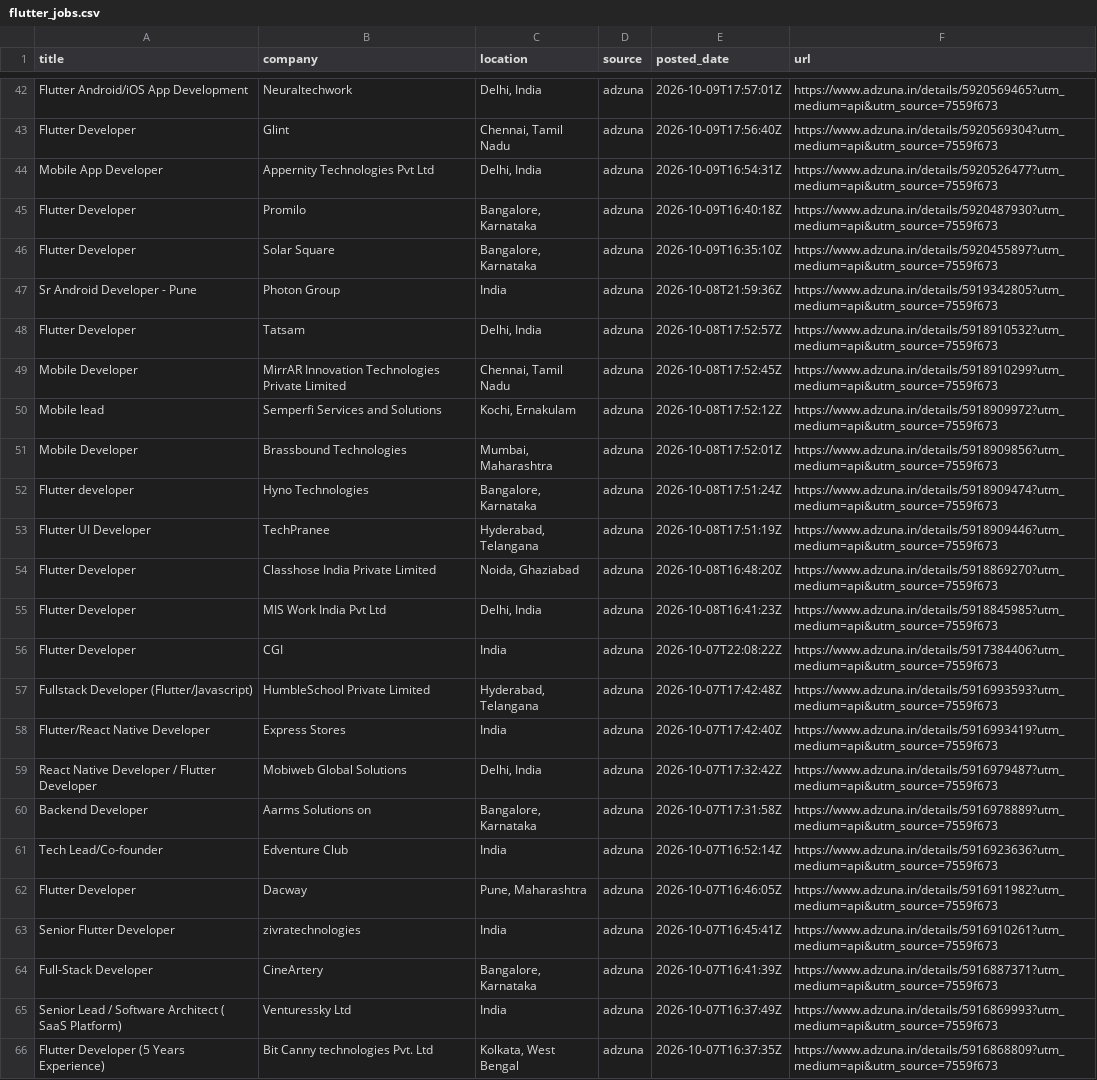
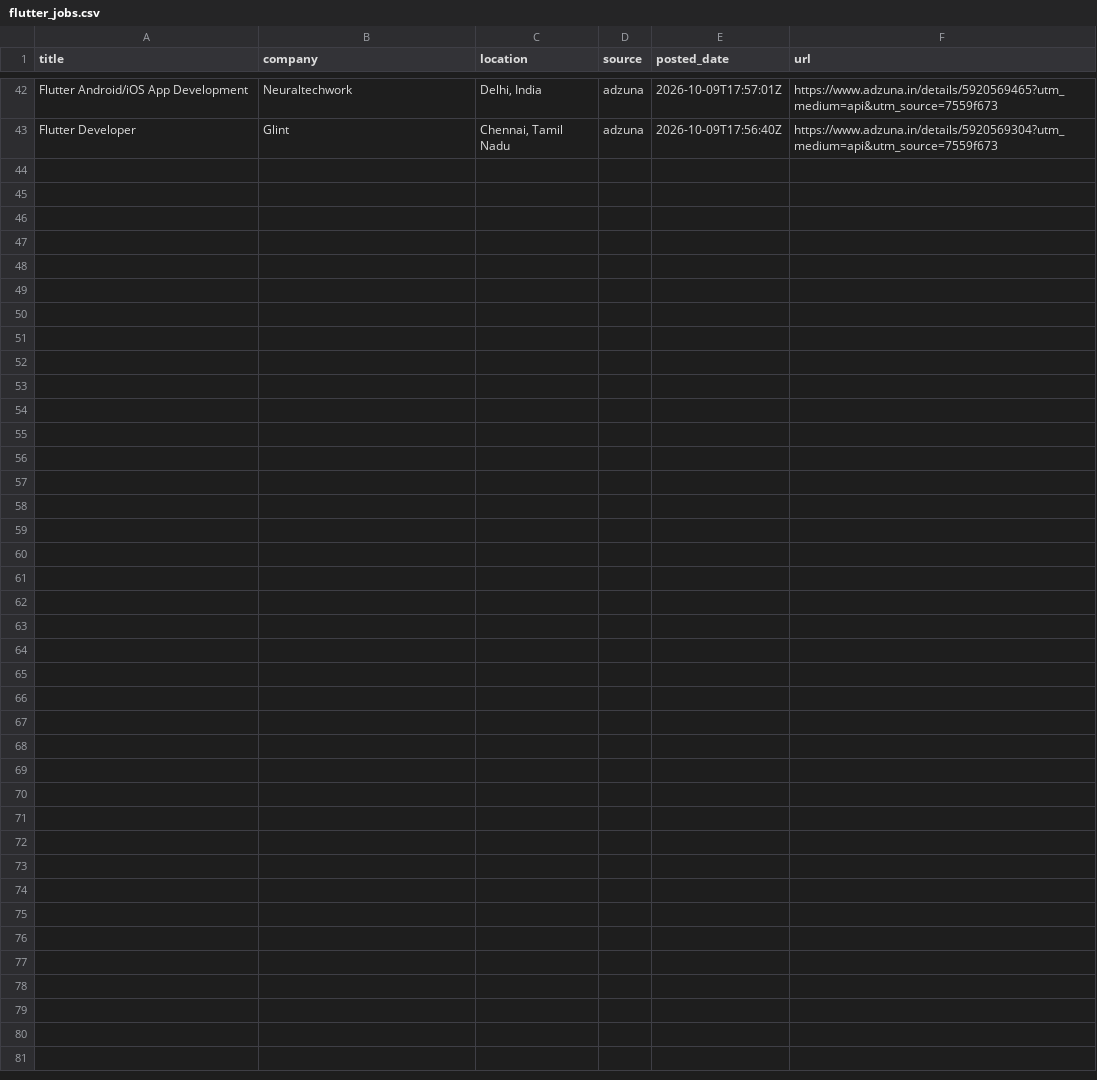
Before and after one commit to jatin-web/flutter-jobs-finder, a CSV file: output/flutter_jobs.csv, drawn as a sheet; only a part is shown, gaps mark what is left out; the diff names each change by its address in the sheet, - before the commit and + after, or states it on an @@ line.

```diff
--- a/output/flutter_jobs.csv
+++ b/output/flutter_jobs.csv
-row 44: Mobile App Developer | Appernity Technologies Pvt Ltd | Delhi, India | adzuna | 2026-10-09T16:54:31Z | https://www.adzuna.in/details/5920526477?utm_medium=api&utm_source=7559f673
-row 45: Flutter Developer | Promilo | Bangalore, Karnataka | adzuna | 2026-10-09T16:40:18Z | https://www.adzuna.in/details/5920487930?utm_medium=api&utm_source=7559f673
-row 46: Flutter Developer | Solar Square | Bangalore, Karnataka | adzuna | 2026-10-09T16:35:10Z | https://www.adzuna.in/details/5920455897?utm_medium=api&utm_source=7559f673
-row 47: Sr Android Developer - Pune | Photon Group | India | adzuna | 2026-10-08T21:59:36Z | https://www.adzuna.in/details/5919342805?utm_medium=api&utm_source=7559f673
-row 48: Flutter Developer | Tatsam | Delhi, India | adzuna | 2026-10-08T17:52:57Z | https://www.adzuna.in/details/5918910532?utm_medium=api&utm_source=7559f673
-row 49: Mobile Developer | MirrAR Innovation Technologies Private Limited | Chennai, Tamil Nadu | adzuna | 2026-10-08T17:52:45Z | https://www.adzuna.in/details/5918910299?utm_medium=api&utm_source=7559f673
-row 50: Mobile lead | Semperfi Services and Solutions | Kochi, Ernakulam | adzuna | 2026-10-08T17:52:12Z | https://www.adzuna.in/details/5918909972?utm_medium=api&utm_source=7559f673
-row 51: Mobile Developer | Brassbound Technologies | Mumbai, Maharashtra | adzuna | 2026-10-08T17:52:01Z | https://www.adzuna.in/details/5918909856?utm_medium=api&utm_source=7559f673
-row 52: Flutter developer | Hyno Technologies | Bangalore, Karnataka | adzuna | 2026-10-08T17:51:24Z | https://www.adzuna.in/details/5918909474?utm_medium=api&utm_source=7559f673
-row 53: Flutter UI Developer | TechPranee | Hyderabad, Telangana | adzuna | 2026-10-08T17:51:19Z | https://www.adzuna.in/details/5918909446?utm_medium=api&utm_source=7559f673
-row 54: Flutter Developer | Classhose India Private Limited | Noida, Ghaziabad | adzuna | 2026-10-08T16:48:20Z | https://www.adzuna.in/details/5918869270?utm_medium=api&utm_source=7559f673
-row 55: Flutter Developer | MIS Work India Pvt Ltd | Delhi, India | adzuna | 2026-10-08T16:41:23Z | https://www.adzuna.in/details/5918845985?utm_medium=api&utm_source=7559f673
-row 56: Flutter Developer | CGI | India | adzuna | 2026-10-07T22:08:22Z | https://www.adzuna.in/details/5917384406?utm_medium=api&utm_source=7559f673
-row 57: Fullstack Developer (Flutter/Javascript) | HumbleSchool Private Limited | Hyderabad, Telangana | adzuna | 2026-10-07T17:42:48Z | https://www.adzuna.in/details/5916993593?utm_medium=api&utm_source=7559f673
-row 58: Flutter/React Native Developer | Express Stores | India | adzuna | 2026-10-07T17:42:40Z | https://www.adzuna.in/details/5916993419?utm_medium=api&utm_source=7559f673
-row 59: React Native Developer / Flutter Developer | Mobiweb Global Solutions | Delhi, India | adzuna | 2026-10-07T17:32:42Z | https://www.adzuna.in/details/5916979487?utm_medium=api&utm_source=7559f673
-row 60: Backend Developer | Aarms Solutions on | Bangalore, Karnataka | adzuna | 2026-10-07T17:31:58Z | https://www.adzuna.in/details/5916978889?utm_medium=api&utm_source=7559f673
-row 61: Tech Lead/Co-founder | Edventure Club | India | adzuna | 2026-10-07T16:52:14Z | https://www.adzuna.in/details/5916923636?utm_medium=api&utm_source=7559f673
-row 62: Flutter Developer | Dacway | Pune, Maharashtra | adzuna | 2026-10-07T16:46:05Z | https://www.adzuna.in/details/5916911982?utm_medium=api&utm_source=7559f673
-row 63: Senior Flutter Developer | zivratechnologies | India | adzuna | 2026-10-07T16:45:41Z | https://www.adzuna.in/details/5916910261?utm_medium=api&utm_source=7559f673
-row 64: Full-Stack Developer | CineArtery | Bangalore, Karnataka | adzuna | 2026-10-07T16:41:39Z | https://www.adzuna.in/details/5916887371?utm_medium=api&utm_source=7559f673
-row 65: Senior Lead / Software Architect ( SaaS Platform) | Venturessky Ltd | India | adzuna | 2026-10-07T16:37:49Z | https://www.adzuna.in/details/5916869993?utm_medium=api&utm_source=7559f673
-row 66: Flutter Developer (5 Years Experience) | Bit Canny technologies Pvt. Ltd | Kolkata, West Bengal | adzuna | 2026-10-07T16:37:35Z | https://www.adzuna.in/details/5916868809?utm_medium=api&utm_source=7559f673
```
Also changed, not shown: 4 other files.
